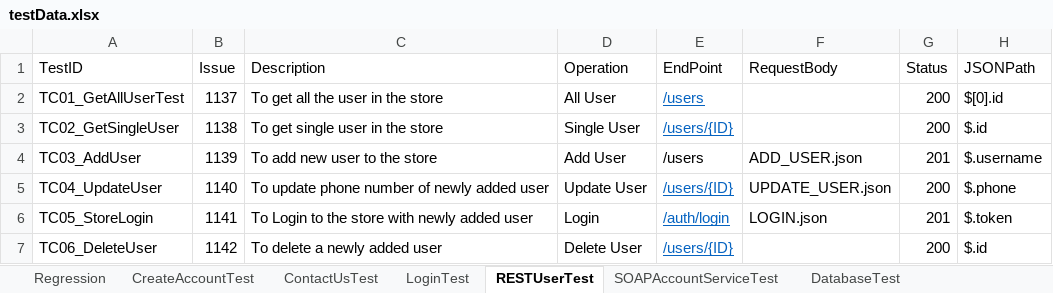
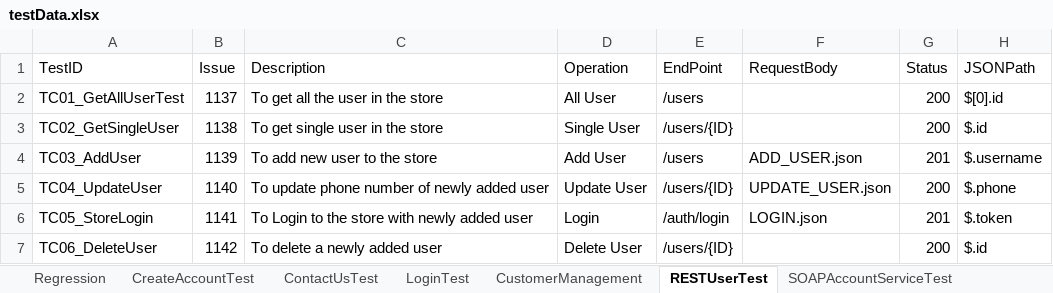
Before and after one commit to trigitaltech/nipige_qa_automation, an Excel workbook: src/resources/data/testData.xlsx, sheet RESTUserTest, drawn as a sheet; values as stored, in another font and other column widths than the file's, no borders; the diff names each change by its address in the sheet, - before the commit and + after, or states it on an @@ line.

```diff
--- a/src/resources/data/testData.xlsx (sheet RESTUserTest)
+++ b/src/resources/data/testData.xlsx (sheet RESTUserTest)
+sheet tab: CustomerManagement
@@ E2:E3 underline: on → off, text colour: #0563C1 → black @@
@@ E5:E7 underline: on → off, text colour: #0563C1 → black @@
```
Also changed, not shown: sheet LoginTest, sheet SOAPAccountServiceTest, sheet Regression, sheet ContactUsTest, sheet CreateAccountTest, 8 other files.
